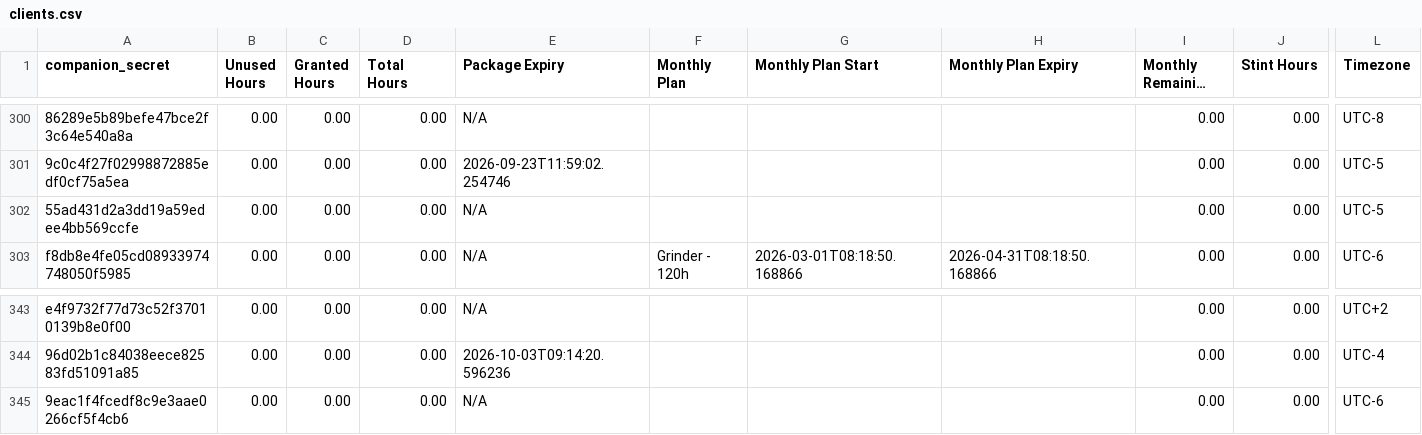
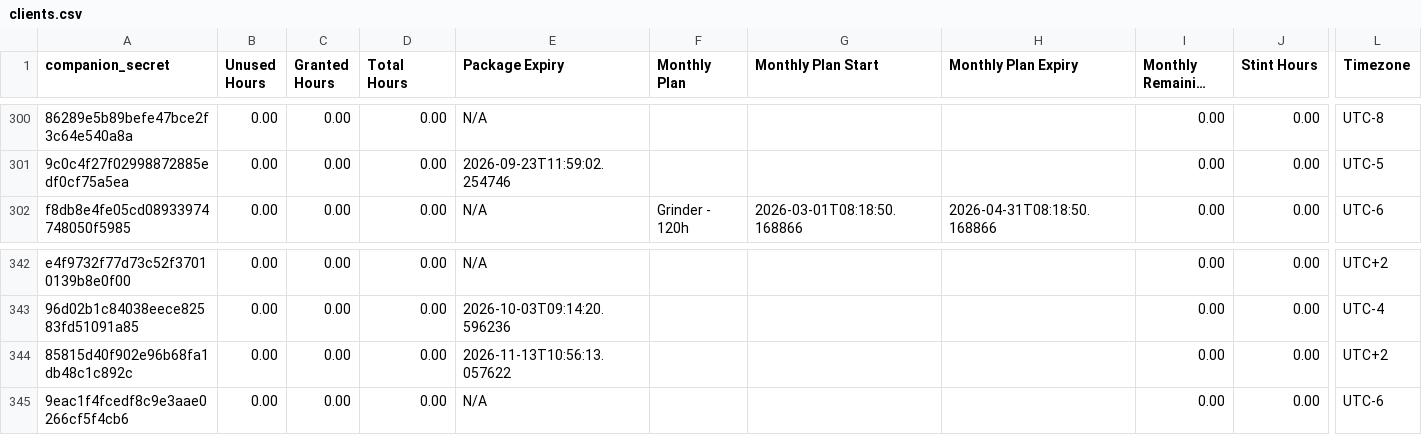
Before and after one commit to Stealan1/Skates, a CSV file: clients.csv, drawn as a sheet; only a part is shown, gaps mark what is left out; long unchanged cells end in …; removed rows and columns are numbered as before the commit, all else as after; rows hold the shown columns only; the diff covers the shown part only; the diff names each change by its address in the sheet, - before the commit and + after, or states it on an @@ line.

```diff
--- a/clients.csv
+++ b/clients.csv
-row 302: 55ad431d2a3dd19a59edee4bb569ccfe | 0.00 | 0.00 | 0.00 | N/A |  |  |  | 0.00 | 0.00 | UTC-5
+row 344: 85815d40f902e96b68fa1db48c1c892c | 0.00 | 0.00 | 0.00 | 2026-11-13T10:56:13.057622 |  |  |  | 0.00 | 0.00 | UTC+2
```
Also changed, not shown: 4 added rows and 4 removed rows elsewhere in this file.
